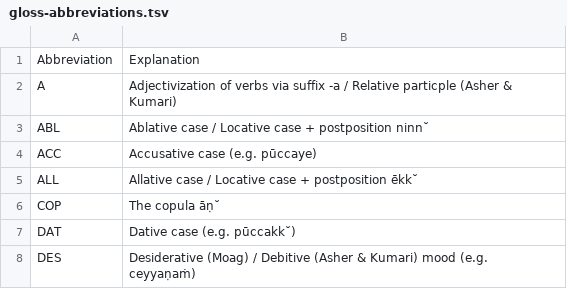
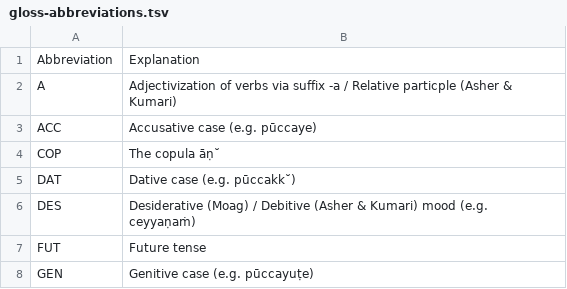
Before and after one commit to tdaneyko/malayalam-glosser, a TSV file: war/gloss-abbreviations.tsv, drawn as a sheet; only a part is shown; the shorter side is filled out with more unchanged rows.

```diff
--- a/war/gloss-abbreviations.tsv
+++ b/war/gloss-abbreviations.tsv
@@ -2,5 +2,3 @@ Abbreviation	Explanation
 A	Adjectivization of verbs via suffix -a / Relative particple (Asher & Kumari)
-ABL	Ablative case / Locative case + postposition ninn˘
 ACC	Accusative case (e.g. pūccaye)
-ALL	Allative case / Locative case + postposition ēkk˘
 COP	The copula āṇ˘
```
Also changed, not shown: war/transcription-schemes.tsv, 24 other files.
